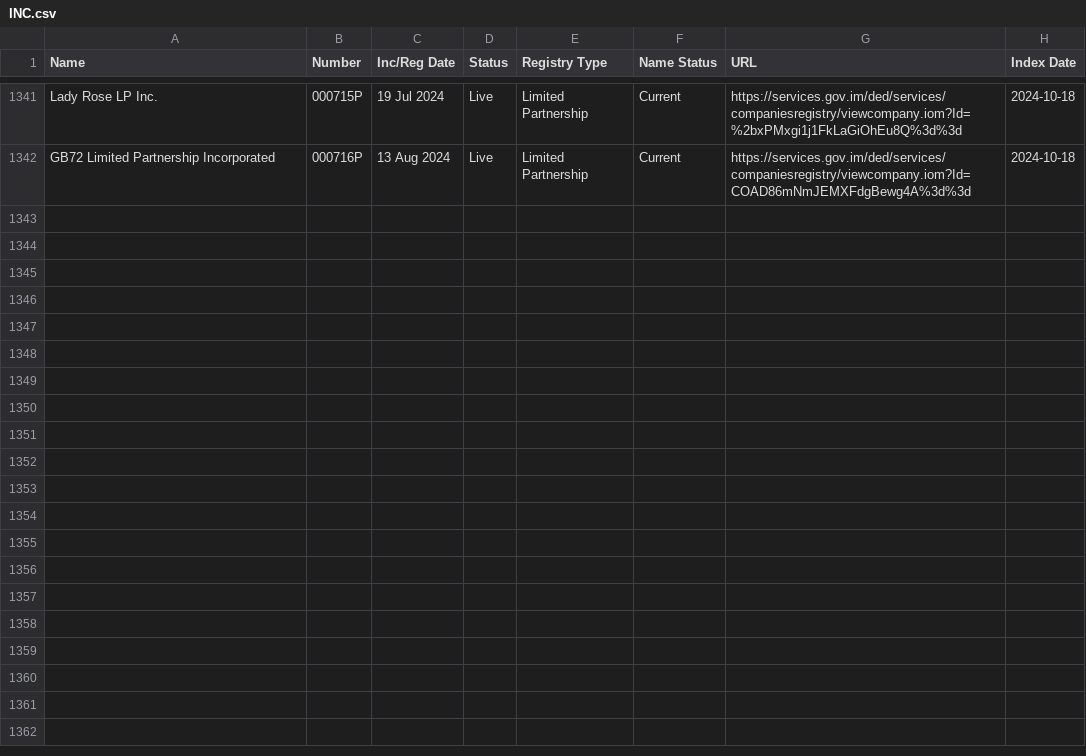
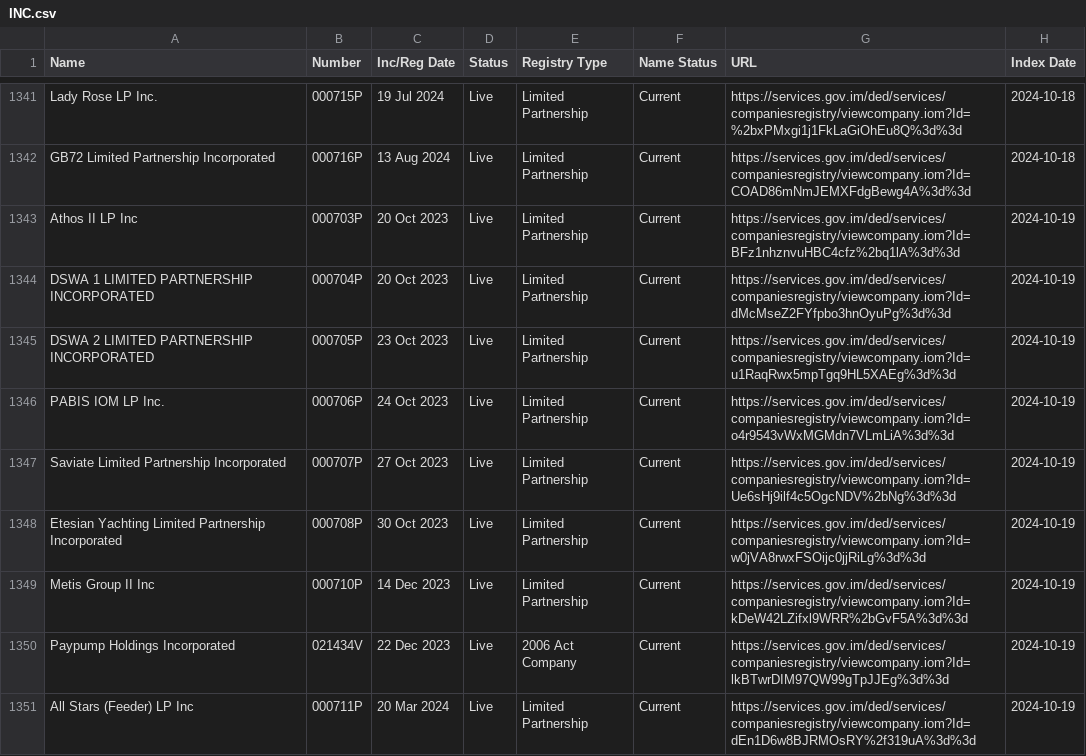
Before and after one commit to dankarran/isleofman-opendata, a CSV file: data/gov.im/companies/sources/search/names/INC.csv, drawn as a sheet; only a part is shown, gaps mark what is left out; the diff covers the shown part only.

```diff
--- a/data/gov.im/companies/sources/search/names/INC.csv
+++ b/data/gov.im/companies/sources/search/names/INC.csv
@@ -1342 +1342,10 @@
 "GB72 Limited Partnership Incorporated","000716P","13 Aug 2024","Live","Limited Partnership","Current","https://services.gov.im/ded/services/companiesregistry/viewcompany.iom?Id=COAD86mNmJEMXFdgBewg4A%3d%3d","2024-10-18"
+"Athos II LP Inc","000703P","20 Oct 2023","Live","Limited Partnership","Current","https://services.gov.im/ded/services/companiesregistry/viewcompany.iom?Id=BFz1nhznvuHBC4cfz%2bq1lA%3d%3d","2024-10-19"
+"DSWA 1 LIMITED PARTNERSHIP INCORPORATED","000704P","20 Oct 2023","Live","Limited Partnership","Current","https://services.gov.im/ded/services/companiesregistry/viewcompany.iom?Id=dMcMseZ2FYfpbo3hnOyuPg%3d%3d","2024-10-19"
+"DSWA 2 LIMITED PARTNERSHIP INCORPORATED","000705P","23 Oct 2023","Live","Limited Partnership","Current","https://services.gov.im/ded/services/companiesregistry/viewcompany.iom?Id=u1RaqRwx5mpTgq9HL5XAEg%3d%3d","2024-10-19"
+"PABIS IOM LP Inc.","000706P","24 Oct 2023","Live","Limited Partnership","Current","https://services.gov.im/ded/services/companiesregistry/viewcompany.iom?Id=o4r9543vWxMGMdn7VLmLiA%3d%3d","2024-10-19"
+"Saviate Limited Partnership Incorporated","000707P","27 Oct 2023","Live","Limited Partnership","Current","https://services.gov.im/ded/services/companiesregistry/viewcompany.iom?Id=Ue6sHj9ilf4c5OgcNDV%2bNg%3d%3d","2024-10-19"
+"Etesian Yachting Limited Partnership Incorporated","000708P","30 Oct 2023","Live","Limited Partnership","Current","https://services.gov.im/ded/services/companiesregistry/viewcompany.iom?Id=w0jVA8rwxFSOijc0jjRiLg%3d%3d","2024-10-19"
+"Metis Group II Inc","000710P","14 Dec 2023","Live","Limited Partnership","Current","https://services.gov.im/ded/services/companiesregistry/viewcompany.iom?Id=kDeW42LZifxl9WRR%2bGvF5A%3d%3d","2024-10-19"
+"Paypump Holdings Incorporated","021434V","22 Dec 2023","Live","2006 Act Company","Current","https://services.gov.im/ded/services/companiesregistry/viewcompany.iom?Id=lkBTwrDIM97QW99gTpJJEg%3d%3d","2024-10-19"
+"All Stars (Feeder) LP Inc","000711P","20 Mar 2024","Live","Limited Partnership","Current","https://services.gov.im/ded/services/companiesregistry/viewcompany.iom?Id=dEn1D6w8BJRMOsRY%2f319uA%3d%3d","2024-10-19"
```
Also changed, not shown: 8 added rows elsewhere in this file, data/gov.im/companies/sources/search/names/CORP.csv, data/gov.im/companies/sources/search/names/FOUNDATION.csv, 5 other files.
